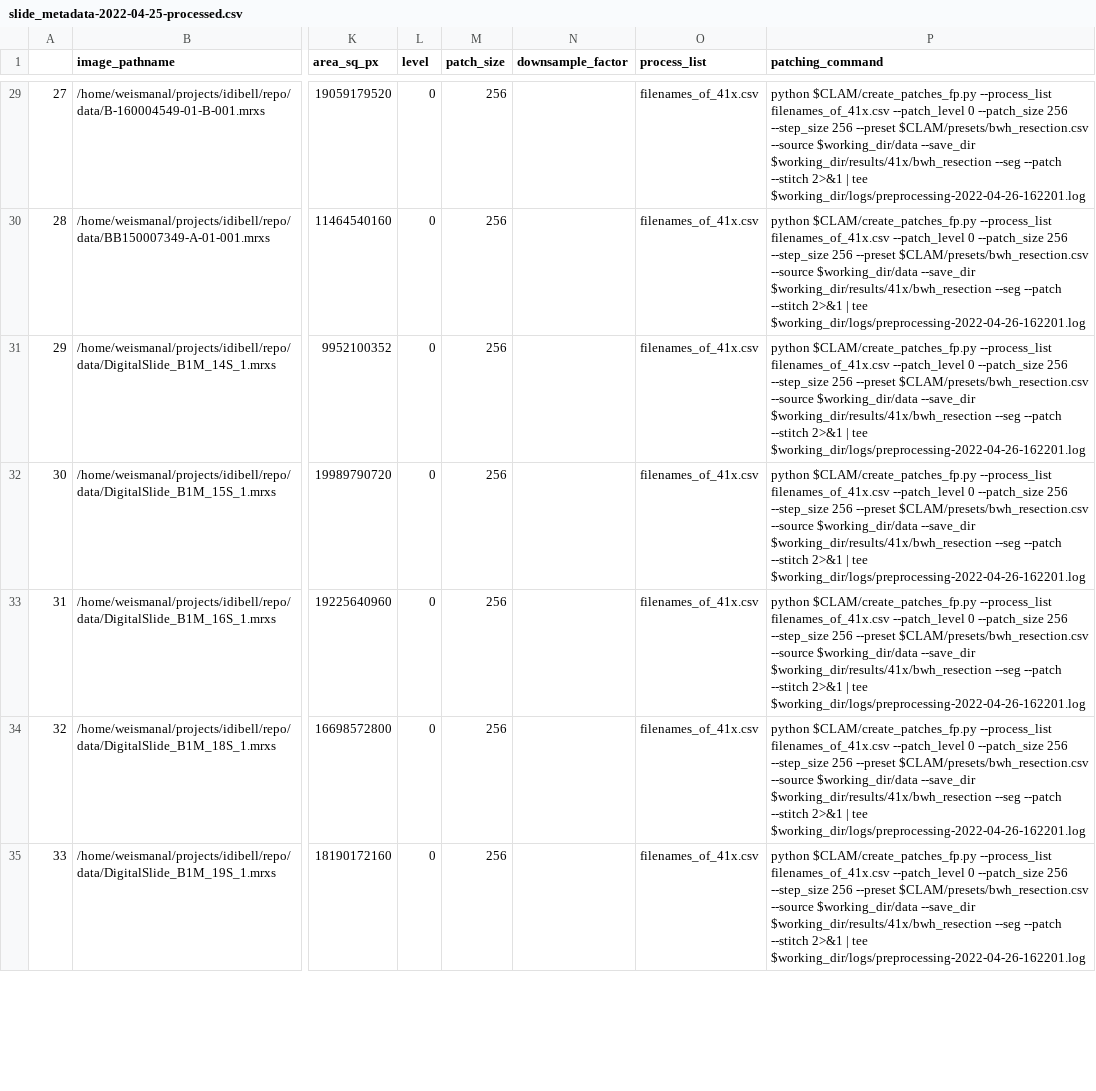
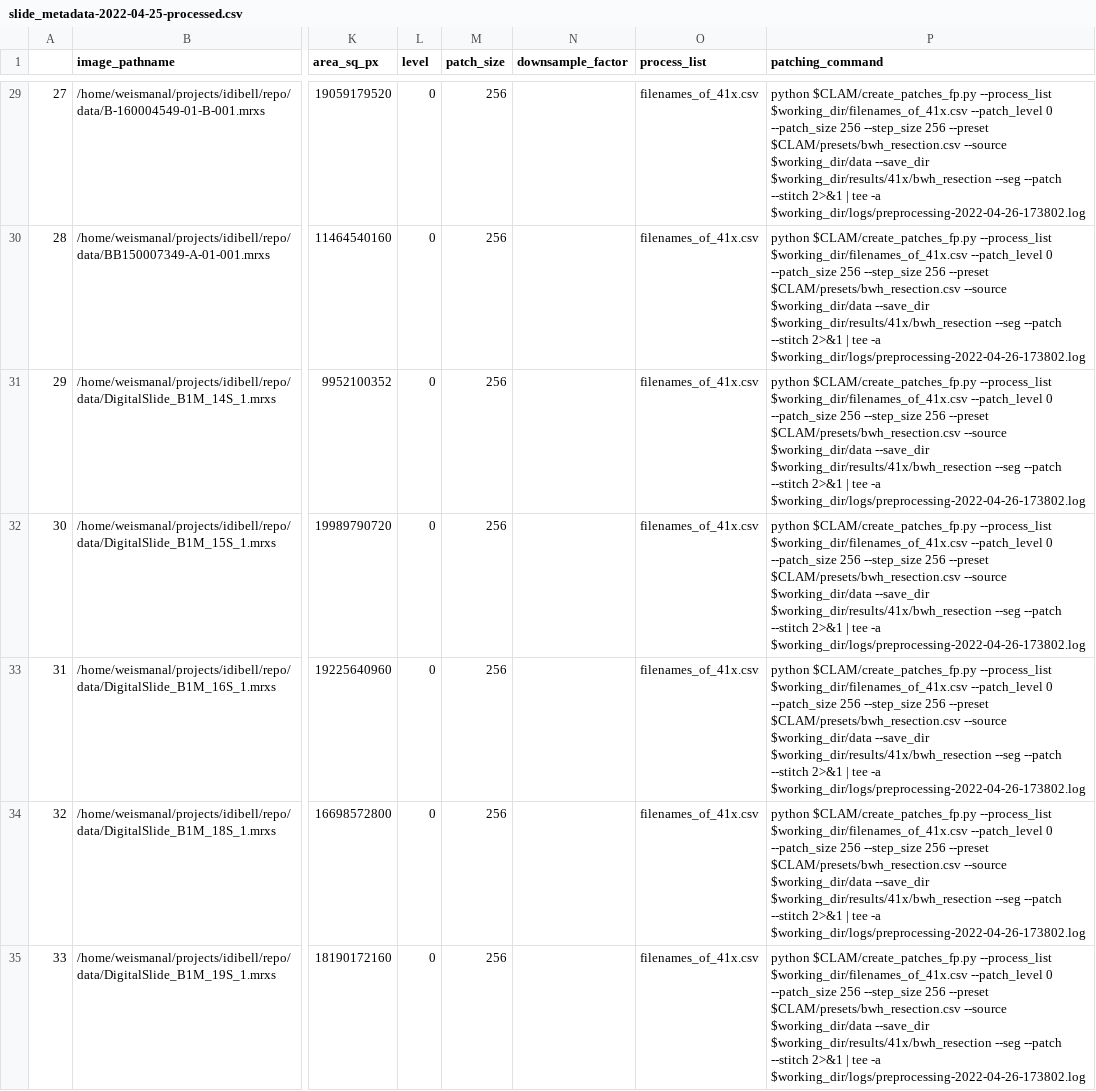
Before and after one commit to andrew-weisman/clam_analysis, a CSV file: slide_metadata-2022-04-25-processed.csv, drawn as a sheet; only a part is shown, gaps mark what is left out; the diff covers the shown part only; the diff names each change by its address in the sheet, - before the commit and + after, or states it on an @@ line.

Commit message:
About to re-run the patching on all three sets but this time save the auto-generated process list each time

```diff
--- a/slide_metadata-2022-04-25-processed.csv
+++ b/slide_metadata-2022-04-25-processed.csv
-P29:P35 (patching_command): …$CLAM/create_patches_fp.py --process_list filenames_of_41x.csv --patch_level 0 --patch_size 256 --step_size 256 --preset $CLAM/presets/bwh_resection.csv --source $working_dir/data --save_dir $working_dir/results/41x/bwh_resection --seg --patch --stitch 2>&1 | tee $working_dir/logs/preprocessing-2022-04-26-162201.log
+P29:P35 (patching_command): …$CLAM/create_patches_fp.py --process_list $working_dir/filenames_of_41x.csv --patch_level 0 --patch_size 256 --step_size 256 --preset $CLAM/presets/bwh_resection.csv --source $working_dir/data --save_dir $working_dir/results/41x/bwh_resection --seg --patch --stitch 2>&1 | tee -a $working_dir/logs/preprocessing-2022-04-26-173802.log
```
Also changed, not shown: 63 edited cells elsewhere in this file, 4 other files.
